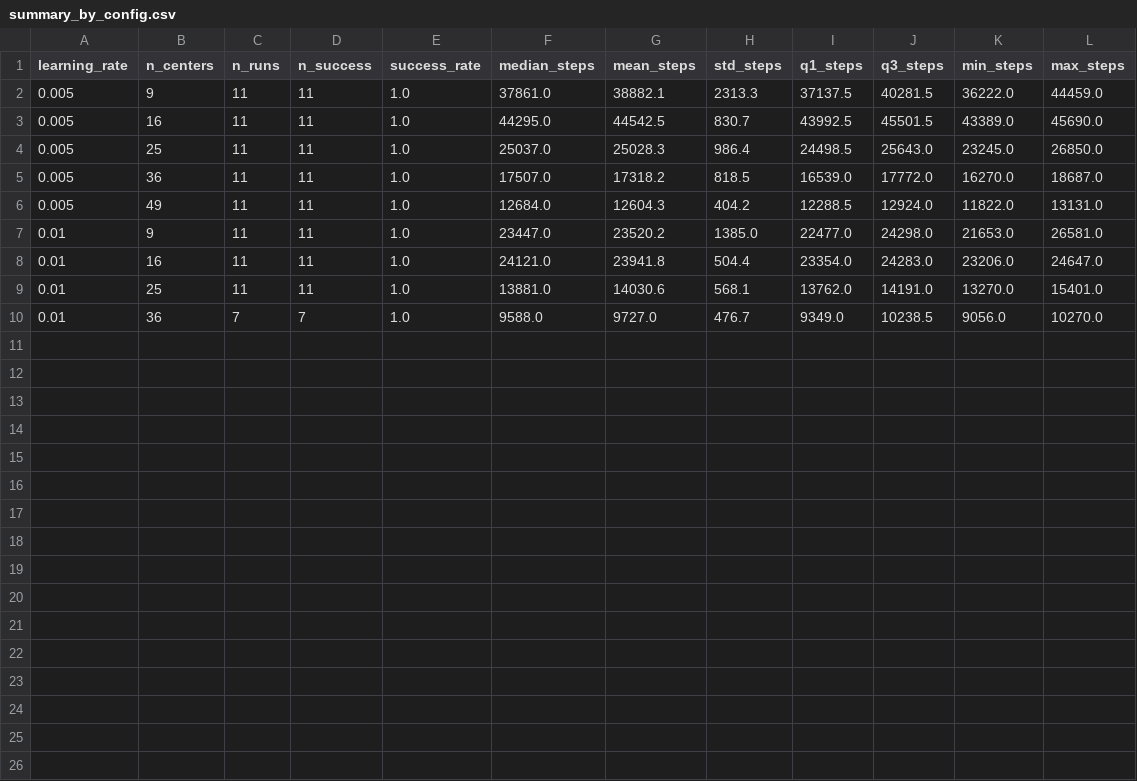
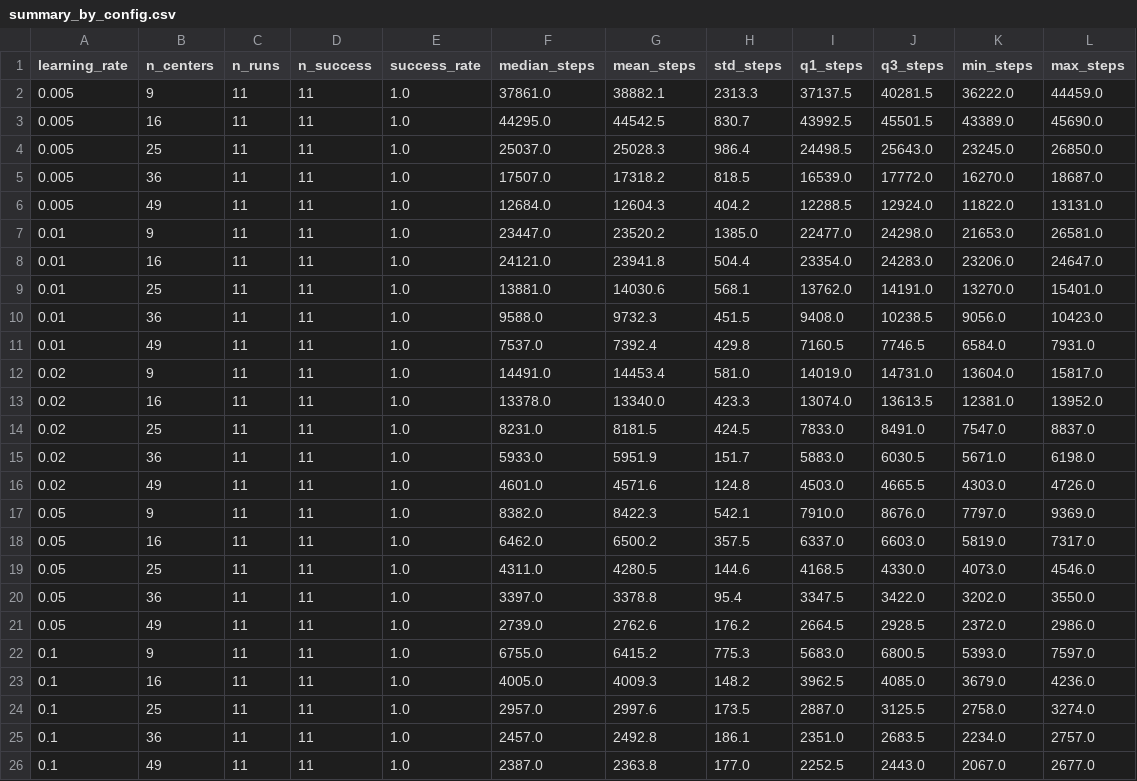
Before and after one commit to AndersonGACFilho/Montain-Car-Sarsa-Linear-Function-Approximation-, a CSV file: results/summary_by_config.csv, drawn as a sheet.

Commit message:
feat: track per-episode success and extend learning-rate sweep
Store whether each episode ended by reaching the goal (`terminated`) in
`episode_successes` on the agent, carry it into RunRecord, and include it
in model save/load.

The cumulative-successes plot used to treat any episode shorter than 200
steps as a success, so an episode that reached the goal on exactly step
200 was counted as a failure. The plot now reads `episode_successes` and
falls back to the episode-length check only for older records that lack
the field.

Regenerated results:
- complete lr=0.01 runs for n_centers 36 and 49 (all 11 seeds)
- add lr=0.02, 0.05 and 0.1 for every n_centers value

```diff
--- a/results/summary_by_config.csv
+++ b/results/summary_by_config.csv
@@ -9,2 +9,18 @@ learning_rate,n_centers,n_runs,n_success,success_rate,median_steps,mean_steps,st
 0.01,25,11,11,1.0,13881.0,14030.6,568.1,13762.0,14191.0,13270.0,15401.0
-0.01,36,7,7,1.0,9588.0,9727.0,476.7,9349.0,10238.5,9056.0,10270.0
+0.01,36,11,11,1.0,9588.0,9732.3,451.5,9408.0,10238.5,9056.0,10423.0
+0.01,49,11,11,1.0,7537.0,7392.4,429.8,7160.5,7746.5,6584.0,7931.0
+0.02,9,11,11,1.0,14491.0,14453.4,581.0,14019.0,14731.0,13604.0,15817.0
+0.02,16,11,11,1.0,13378.0,13340.0,423.3,13074.0,13613.5,12381.0,13952.0
+0.02,25,11,11,1.0,8231.0,8181.5,424.5,7833.0,8491.0,7547.0,8837.0
+0.02,36,11,11,1.0,5933.0,5951.9,151.7,5883.0,6030.5,5671.0,6198.0
+0.02,49,11,11,1.0,4601.0,4571.6,124.8,4503.0,4665.5,4303.0,4726.0
+0.05,9,11,11,1.0,8382.0,8422.3,542.1,7910.0,8676.0,7797.0,9369.0
+0.05,16,11,11,1.0,6462.0,6500.2,357.5,6337.0,6603.0,5819.0,7317.0
+0.05,25,11,11,1.0,4311.0,4280.5,144.6,4168.5,4330.0,4073.0,4546.0
+0.05,36,11,11,1.0,3397.0,3378.8,95.4,3347.5,3422.0,3202.0,3550.0
+0.05,49,11,11,1.0,2739.0,2762.6,176.2,2664.5,2928.5,2372.0,2986.0
+0.1,9,11,11,1.0,6755.0,6415.2,775.3,5683.0,6800.5,5393.0,7597.0
+0.1,16,11,11,1.0,4005.0,4009.3,148.2,3962.5,4085.0,3679.0,4236.0
+0.1,25,11,11,1.0,2957.0,2997.6,173.5,2887.0,3125.5,2758.0,3274.0
+0.1,36,11,11,1.0,2457.0,2492.8,186.1,2351.0,2683.5,2234.0,2757.0
+0.1,49,11,11,1.0,2387.0,2363.8,177.0,2252.5,2443.0,2067.0,2677.0
```
Also changed, not shown: 4 other files.
